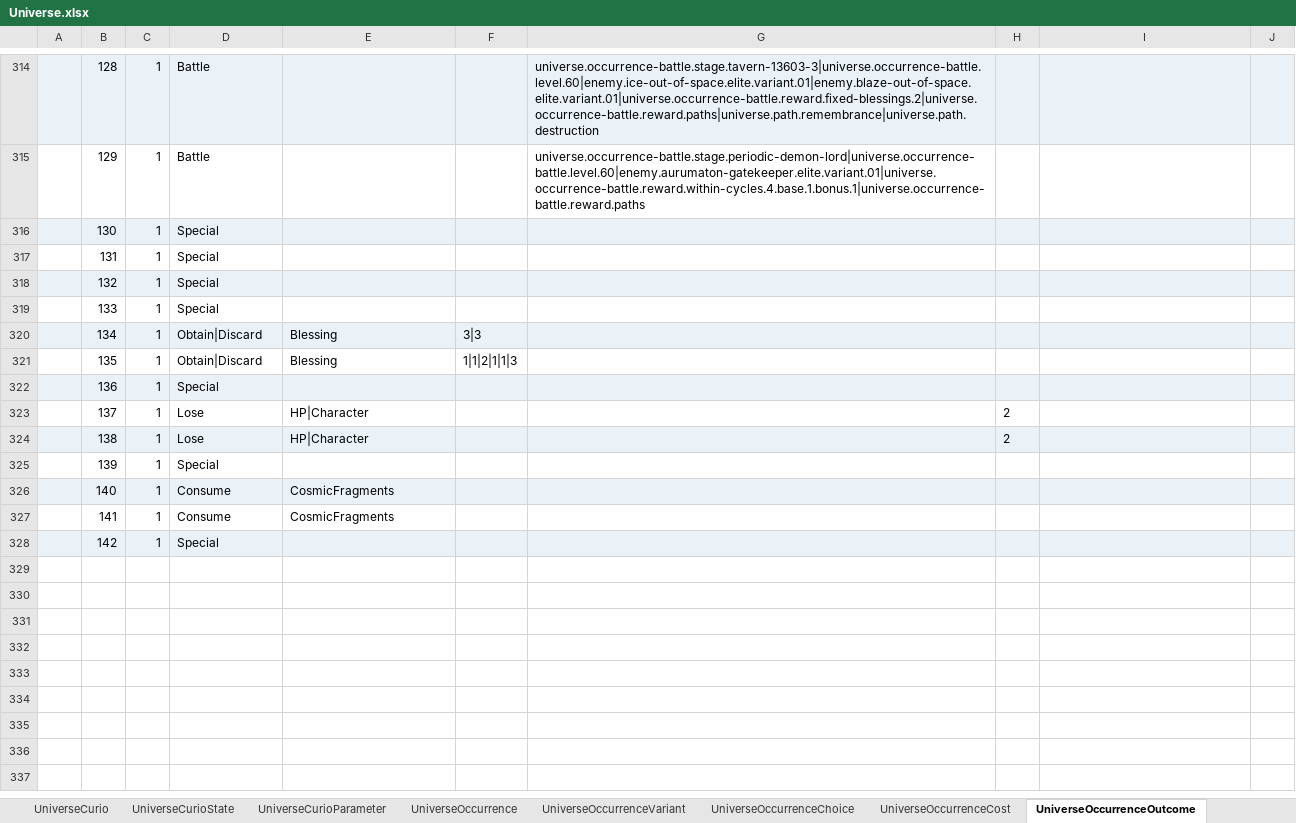
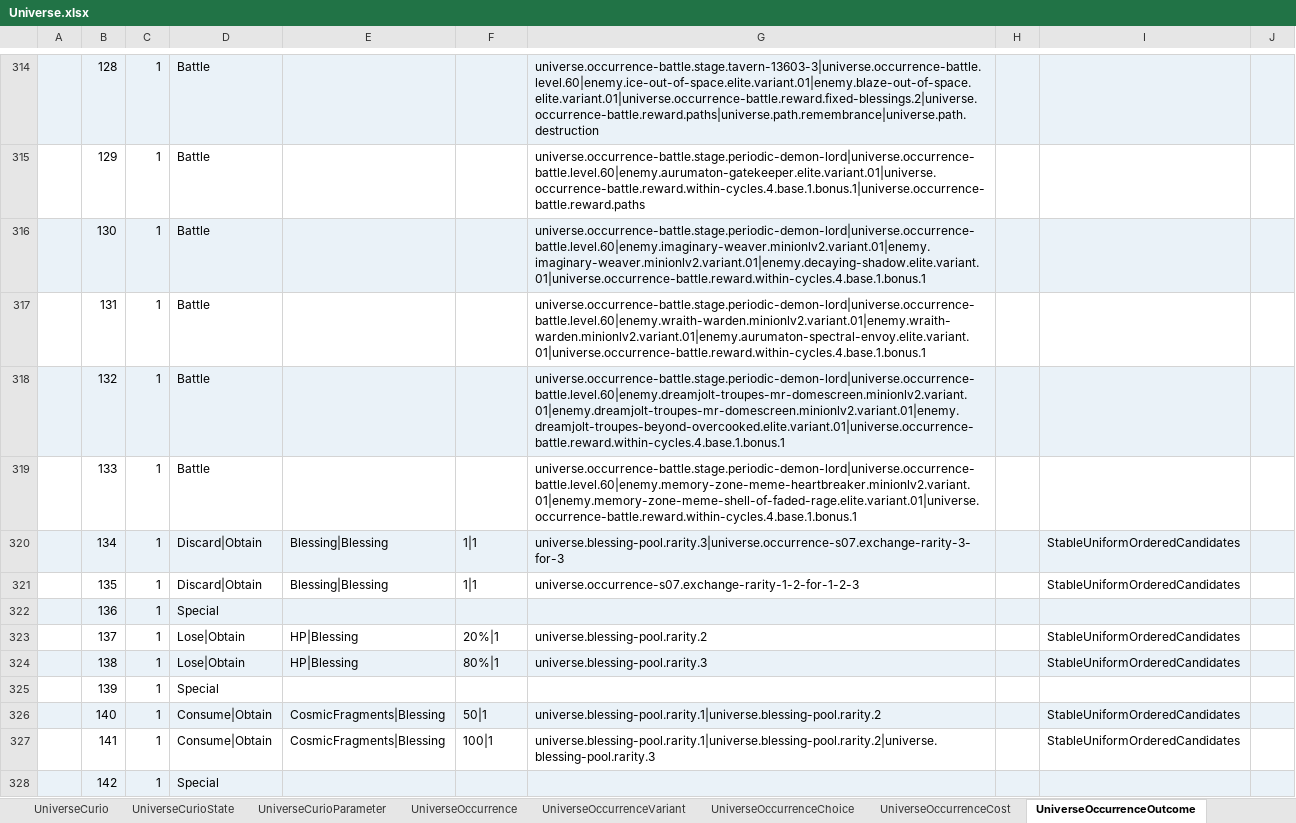
Before and after one commit to realm-labs/starclock, an Excel workbook: config/data/Universe.xlsx, sheet UniverseOccurrenceOutcome, drawn as a sheet; only a part is shown, gaps mark what is left out; values as stored, in another font and other column widths than the file's, no borders; the diff covers the shown part only; the diff names each change by its address in the sheet, - before the commit and + after, or states it on an @@ line.

Commit message:
feat(universe): execute occurrence partition S07

```diff
--- a/config/data/Universe.xlsx (sheet UniverseOccurrenceOutcome)
+++ b/config/data/Universe.xlsx (sheet UniverseOccurrenceOutcome)
-D316:D319: Special
+D316:D319: Battle
-G316: (empty)
+G316: universe.occurrence-battle.stage.periodic-demon-lord|universe.occurrence-battle.level.60|enemy.imaginary-weaver.minionlv2.variant.01|enemy.imaginary-weaver.minionlv2.variant.01|enemy.decaying-shadow.elite.variant.01|universe.occurrence-battle.reward.within-cycles.4.base.1.bonus.1
-G317: (empty)
+G317: universe.occurrence-battle.stage.periodic-demon-lord|universe.occurrence-battle.level.60|enemy.wraith-warden.minionlv2.variant.01|enemy.wraith-warden.minionlv2.variant.01|enemy.aurumaton-spectral-envoy.elite.variant.01|universe.occurrence-battle.reward.within-cycles.4.base.1.bonus.1
-G318: (empty)
+G318: universe.occurrence-battle.stage.periodic-demon-lord|universe.occurrence-battle.level.60|enemy.dreamjolt-troupes-mr-domescreen.minionlv2.variant.01|enemy.dreamjolt-troupes-mr-domescreen.minionlv2.variant.01|enemy.dreamjolt-troupes-beyond-overcooked.elite.variant.01|universe.occurrence-battle.reward.within-cycles.4.base.1.bonus.1
-G319: (empty)
+G319: universe.occurrence-battle.stage.periodic-demon-lord|universe.occurrence-battle.level.60|enemy.memory-zone-meme-heartbreaker.minionlv2.variant.01|enemy.memory-zone-meme-shell-of-faded-rage.elite.variant.01|universe.occurrence-battle.reward.within-cycles.4.base.1.bonus.1
-D320:D321: Obtain|Discard
+D320:D321: Discard|Obtain
-E320:E321: Blessing
+E320:E321: Blessing|Blessing
-F320: 3|3
+F320: 1|1
-G320: (empty)
+G320: universe.blessing-pool.rarity.3|universe.occurrence-s07.exchange-rarity-3-for-3
-I320:I321: (empty)
+I320:I321: StableUniformOrderedCandidates
-F321: 1|1|2|1|1|3
+F321: 1|1
-G321: (empty)
+G321: universe.occurrence-s07.exchange-rarity-1-2-for-1-2-3
-D323:D324: Lose
+D323:D324: Lose|Obtain
-E323:E324: HP|Character
+E323:E324: HP|Blessing
-F323: (empty)
+F323: 20%|1
-G323: (empty)
+G323: universe.blessing-pool.rarity.2
-H323:H324: 2
+H323:H324: (empty)
-I323:I324: (empty)
+I323:I324: StableUniformOrderedCandidates
-F324: (empty)
+F324: 80%|1
-G324: (empty)
+G324: universe.blessing-pool.rarity.3
-D326:D327: Consume
+D326:D327: Consume|Obtain
-E326:E327: CosmicFragments
+E326:E327: CosmicFragments|Blessing
-F326: (empty)
+F326: 50|1
-G326: (empty)
+G326: universe.blessing-pool.rarity.1|universe.blessing-pool.rarity.2
-I326:I327: (empty)
+I326:I327: StableUniformOrderedCandidates
-F327: (empty)
+F327: 100|1
-G327: (empty)
+G327: universe.blessing-pool.rarity.1|universe.blessing-pool.rarity.2|universe.blessing-pool.rarity.3
```
Also changed, not shown: 24 edited cells elsewhere in this sheet, sheet UniverseOccurrenceCost, sheet UniverseProfile, config/data/UniverseEvidence.xlsx, 32 other files.
